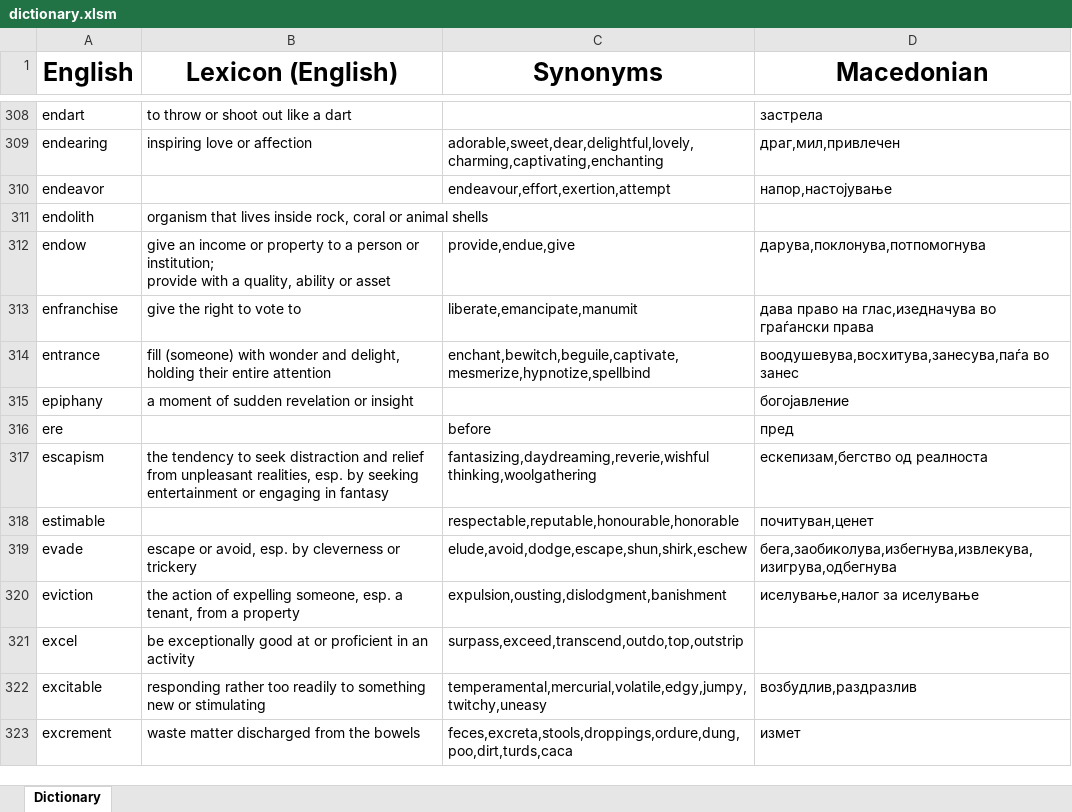
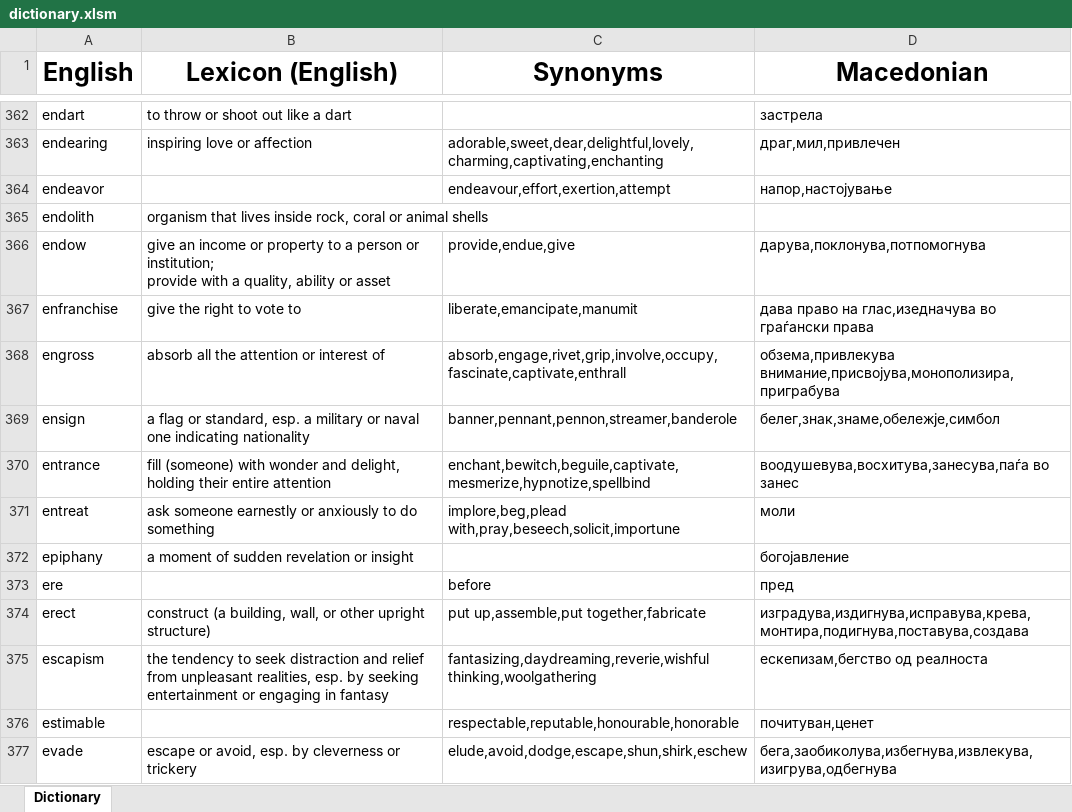
Before and after one commit to TheHalcyonSavant/VocabularyGame, an Excel workbook: dictionary.xlsm, sheet Dictionary, drawn as a sheet; only a part is shown, gaps mark what is left out; the shorter side is filled out with more unchanged rows; values as stored, in another font and other column widths than the file's, no borders; the diff covers the shown part only; the diff names each change by its address in the sheet, - before the commit and + after, or states it on an @@ line.

Commit message:
1100 words milestone

```diff
--- a/dictionary.xlsm (sheet Dictionary)
+++ b/dictionary.xlsm (sheet Dictionary)
+row 368: engross | absorb all the attention or interest of | absorb,engage,rivet,grip,involve,occupy,fascinate,captivate,enthrall | обзема,привлекува внимание,присвојува,монополизира,приграбува
+row 369: ensign | a flag or standard, esp. a military or naval one indicating nationality | banner,pennant,pennon,streamer,banderole | белег,знак,знаме,обележје,симбол
+row 371: entreat | ask someone earnestly or anxiously to do something | implore,beg,plead with,pray,beseech,solicit,importune | моли
+row 374: erect | construct (a building, wall, or other upright structure) | put up,assemble,put together,fabricate | изградува,издигнува,исправува,крева,монтира,подигнува,поставува,создава
```
Also changed, not shown: 143 added rows, 3 removed rows and 26 edited cells elsewhere in this sheet.
